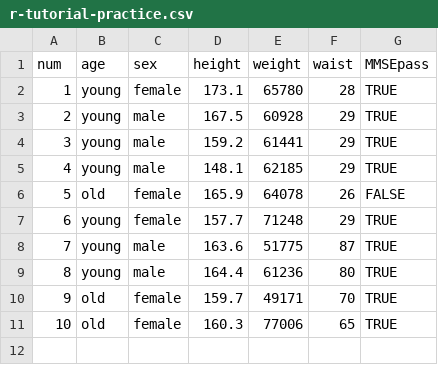
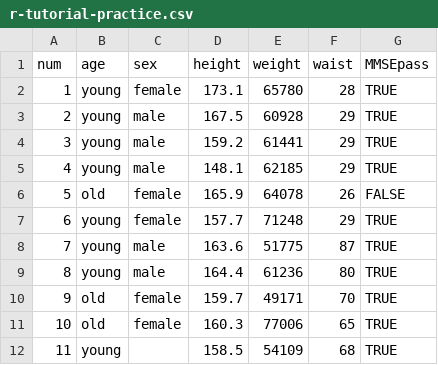
Before and after one commit to corytu/R-Language-Exhibition, a CSV file: Docs/r-tutorial-practice.csv, drawn as a sheet; the diff names each change by its address in the sheet, - before the commit and + after, or states it on an @@ line.

Commit message:
Update r-tutorial-practice.csv

```diff
--- a/Docs/r-tutorial-practice.csv
+++ b/Docs/r-tutorial-practice.csv
+row 12: 11 | young |  | 158.5 | 54109 | 68 | TRUE
```
